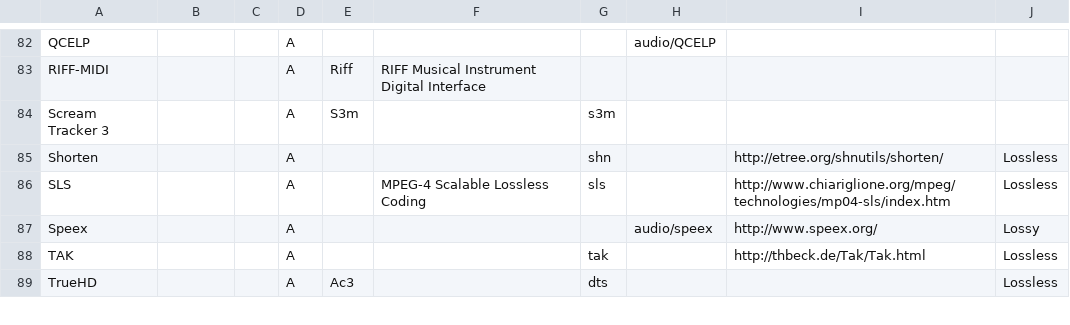
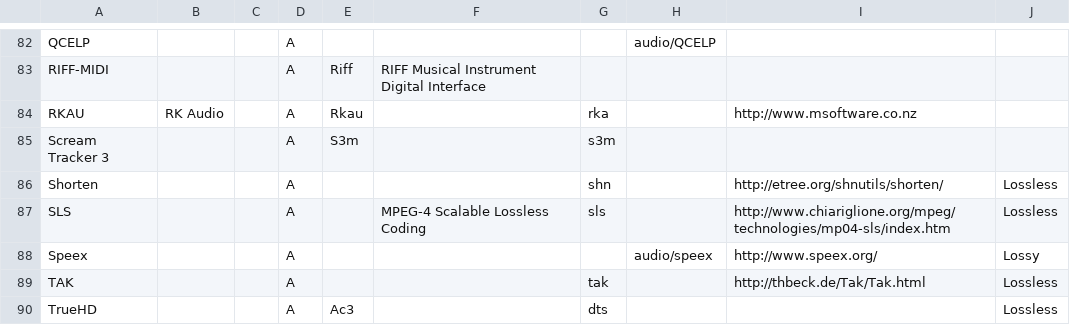
Before and after one commit to mediatest/mediatest, a CSV file: Source/Ressource/Text/DataBase/Format.csv, drawn as a sheet; only a part is shown, gaps mark what is left out; the diff names each change by its address in the sheet, - before the commit and + after, or states it on an @@ line.

Commit message:
+ #3418881, RK Audio format support, thanks to Lionel Duchateau
git-svn-id: svn://svn.code.sf.net/p/mediainfo/code/MediaInfoLib/trunk@4389 45c5ae6f-87cc-4fd0-92ee-e4f023fd80da

```diff
--- a/Source/Ressource/Text/DataBase/Format.csv
+++ b/Source/Ressource/Text/DataBase/Format.csv
+row 84: RKAU | RK Audio |  | A | Rkau |  | rka |  | http://www.msoftware.co.nz
```
Also changed, not shown: 12 other files.
